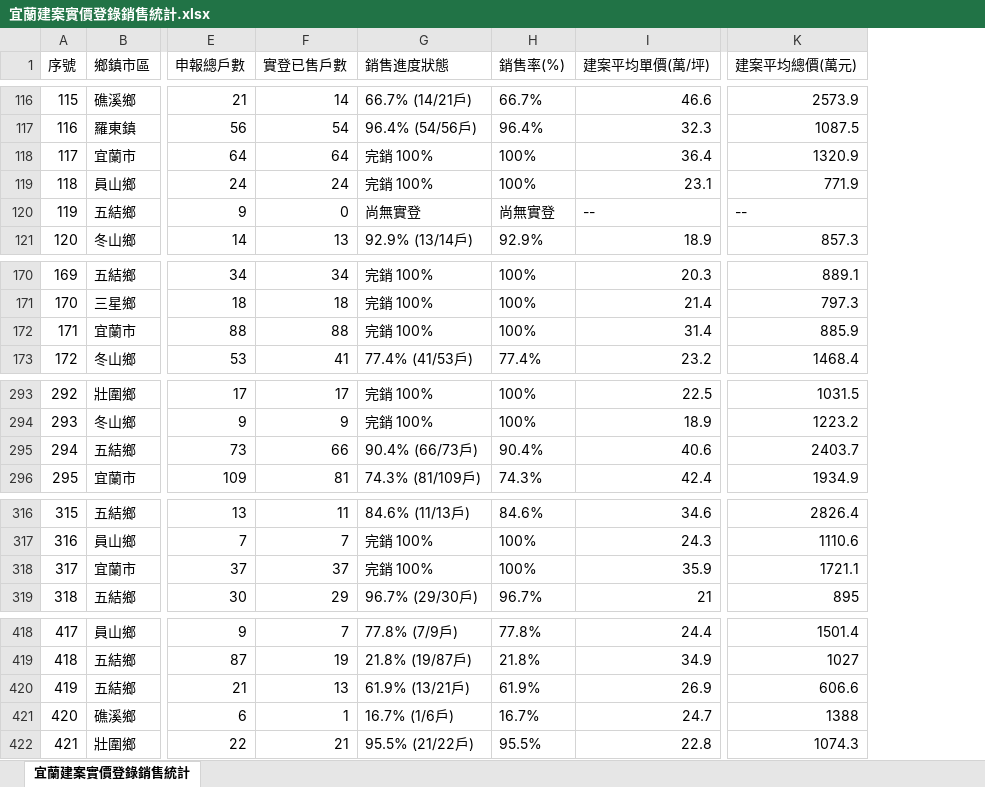
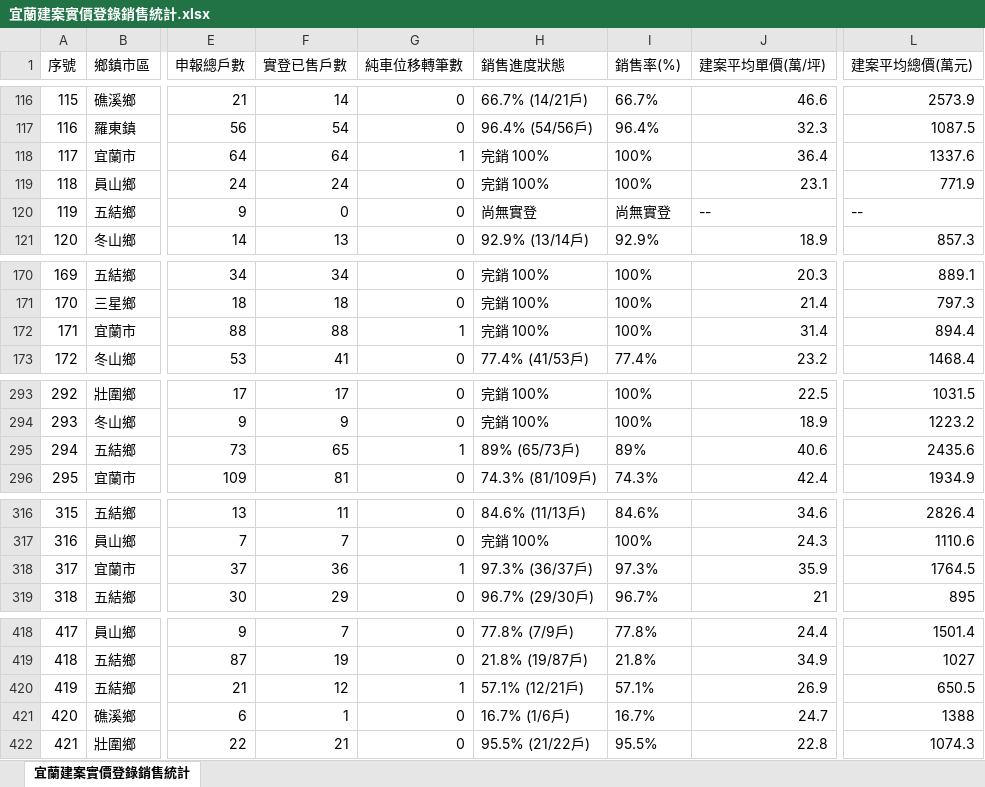
Before and after one commit to yilan-land-8866/yilan-buildings, an Excel workbook: 宜蘭建案實價登錄銷售統計.xlsx, sheet 宜蘭建案實價登錄銷售統計, drawn as a sheet; only a part is shown, gaps mark what is left out; values as stored, in another font and other column widths than the file's, no borders; addresses are those after the commit; the diff covers the shown part only; the diff names each change by its address in the sheet, - before the commit and + after, or states it on an @@ line.

```diff
--- a/宜蘭建案實價登錄銷售統計.xlsx (sheet 宜蘭建案實價登錄銷售統計)
+++ b/宜蘭建案實價登錄銷售統計.xlsx (sheet 宜蘭建案實價登錄銷售統計)
+column G (純車位移轉筆數), rows 116-121: 0 | 0 | 1 | 0 | 0 | 0; rows 170-173: 0 | 0 | 1 | 0; rows 293-296: 0 | 0 | 1 | 0; rows 316-319: 0 | 0 | 1 | 0; rows 418-422: 0 | 0 | 1 | 0 | 0
-L118 (建案平均總價(萬元)): 1320.9
+L118 (建案平均總價(萬元)): 1337.6
-L172 (建案平均總價(萬元)): 885.9
+L172 (建案平均總價(萬元)): 894.4
-F295 (實登已售戶數): 66
+F295 (實登已售戶數): 65
-H295 (銷售進度狀態): 90.4% (66/73戶)
+H295 (銷售進度狀態): 89% (65/73戶)
-I295 (銷售率(%)): 90.4%
+I295 (銷售率(%)): 89%
-L295 (建案平均總價(萬元)): 2403.7
+L295 (建案平均總價(萬元)): 2435.6
-F318 (實登已售戶數): 37
+F318 (實登已售戶數): 36
-H318 (銷售進度狀態): 完銷 100%
+H318 (銷售進度狀態): 97.3% (36/37戶)
-I318 (銷售率(%)): 100%
+I318 (銷售率(%)): 97.3%
-L318 (建案平均總價(萬元)): 1721.1
+L318 (建案平均總價(萬元)): 1764.5
-F420 (實登已售戶數): 13
+F420 (實登已售戶數): 12
-H420 (銷售進度狀態): 61.9% (13/21戶)
+H420 (銷售進度狀態): 57.1% (12/21戶)
-I420 (銷售率(%)): 61.9%
+I420 (銷售率(%)): 57.1%
-L420 (建案平均總價(萬元)): 606.6
+L420 (建案平均總價(萬元)): 650.5
```
Also changed, not shown: 17 edited cells elsewhere in this sheet, 5 other files.
